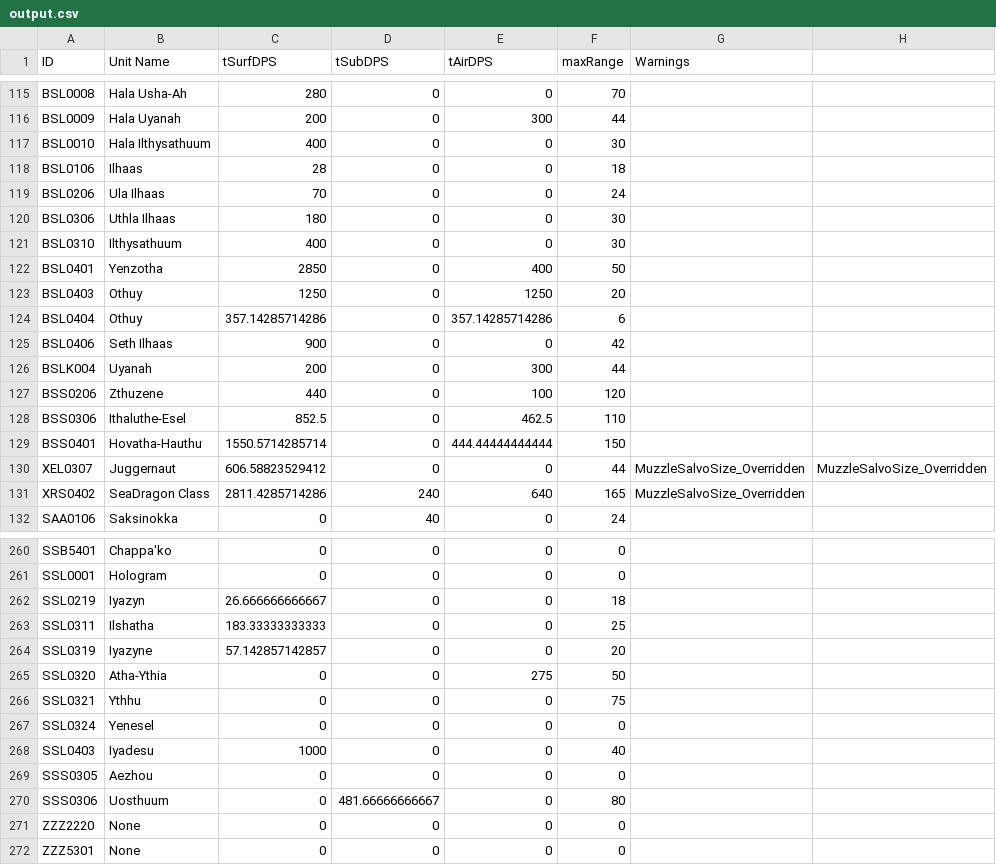
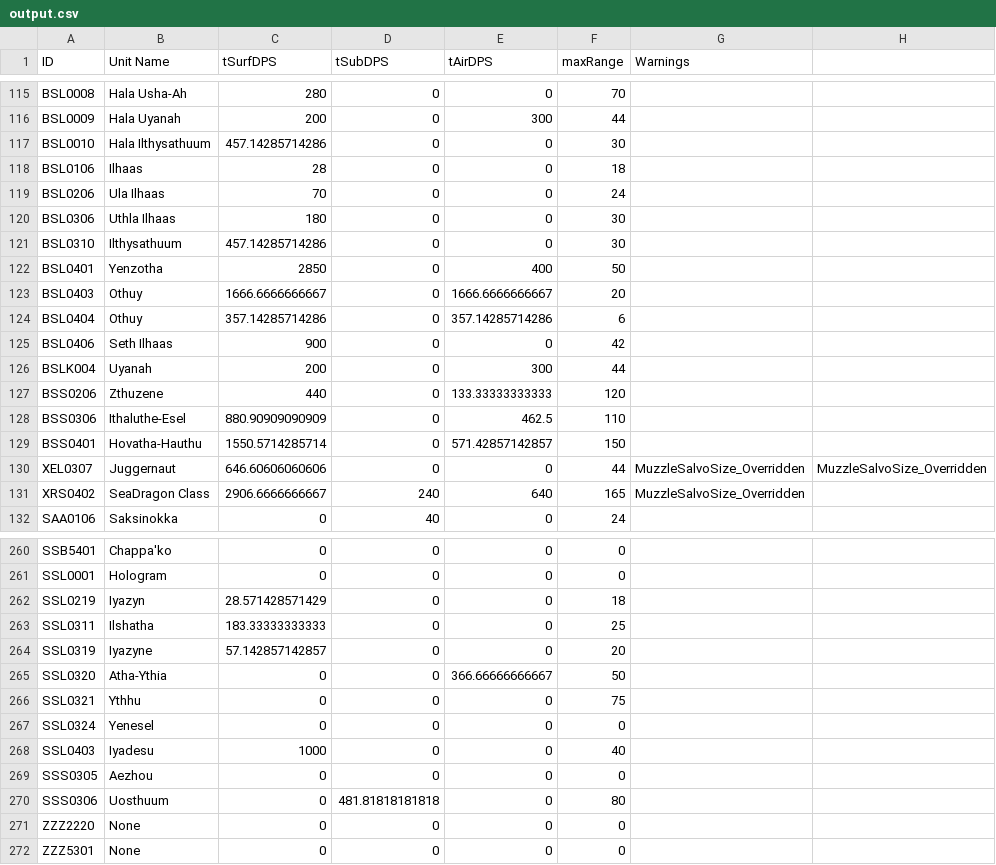
Before and after one commit to LOUD-Project/Git-LOUD, a CSV file: lua_utils/bluePrintExtractor/output.csv, drawn as a sheet; only a part is shown, gaps mark what is left out; the diff covers the shown part only; the diff names each change by its address in the sheet, - before the commit and + after, or states it on an @@ line.

```diff
--- a/lua_utils/bluePrintExtractor/output.csv
+++ b/lua_utils/bluePrintExtractor/output.csv
-C117 (tSurfDPS): 400
+C117 (tSurfDPS): 457.14285714286
-C121 (tSurfDPS): 400
+C121 (tSurfDPS): 457.14285714286
-C123 (tSurfDPS): 1250
+C123 (tSurfDPS): 1666.6666666667
-E123 (tAirDPS): 1250
+E123 (tAirDPS): 1666.6666666667
-E127 (tAirDPS): 100
+E127 (tAirDPS): 133.33333333333
-C128 (tSurfDPS): 852.5
+C128 (tSurfDPS): 880.90909090909
-E129 (tAirDPS): 444.44444444444
+E129 (tAirDPS): 571.42857142857
-C130 (tSurfDPS): 606.58823529412
+C130 (tSurfDPS): 646.60606060606
-C131 (tSurfDPS): 2811.4285714286
+C131 (tSurfDPS): 2906.6666666667
-C262 (tSurfDPS): 26.666666666667
+C262 (tSurfDPS): 28.571428571429
-E265 (tAirDPS): 275
+E265 (tAirDPS): 366.66666666667
-D270 (tSubDPS): 481.66666666667
+D270 (tSubDPS): 481.81818181818
```
Also changed, not shown: 100 edited cells elsewhere in this file, lua_utils/bluePrintExtractor/output_fullSSwThreat.csv, 1 other file.
